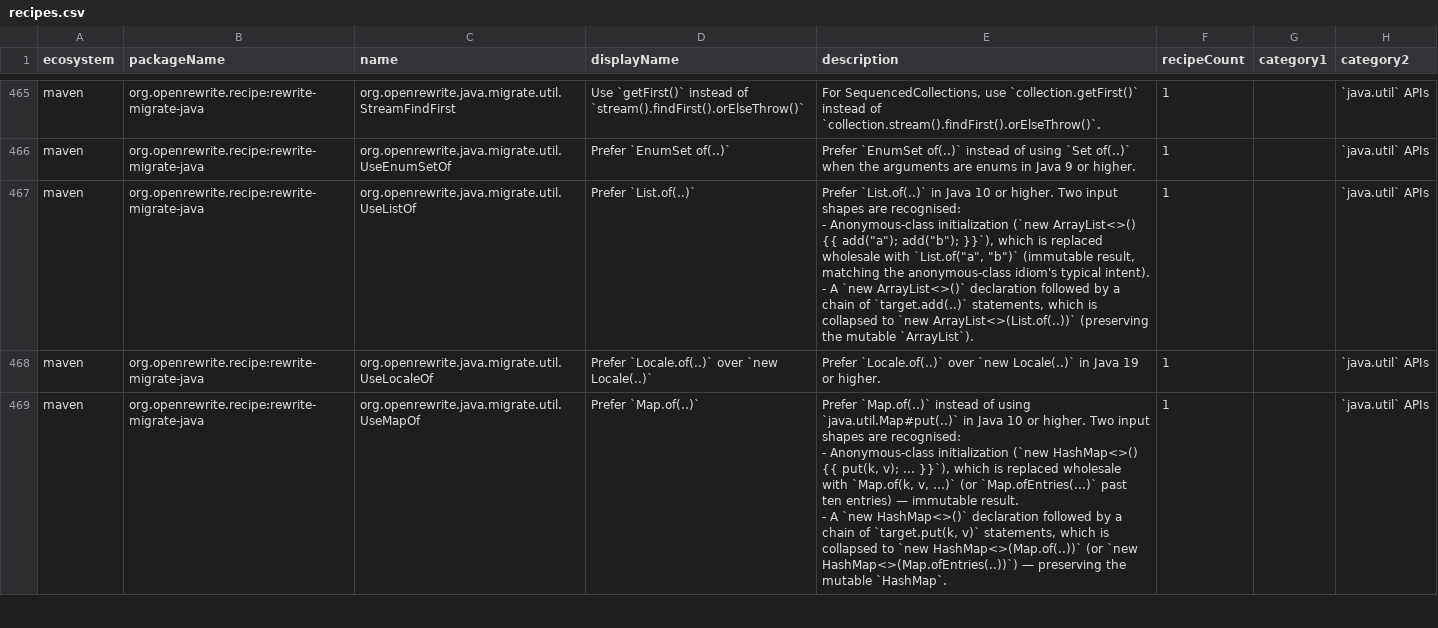
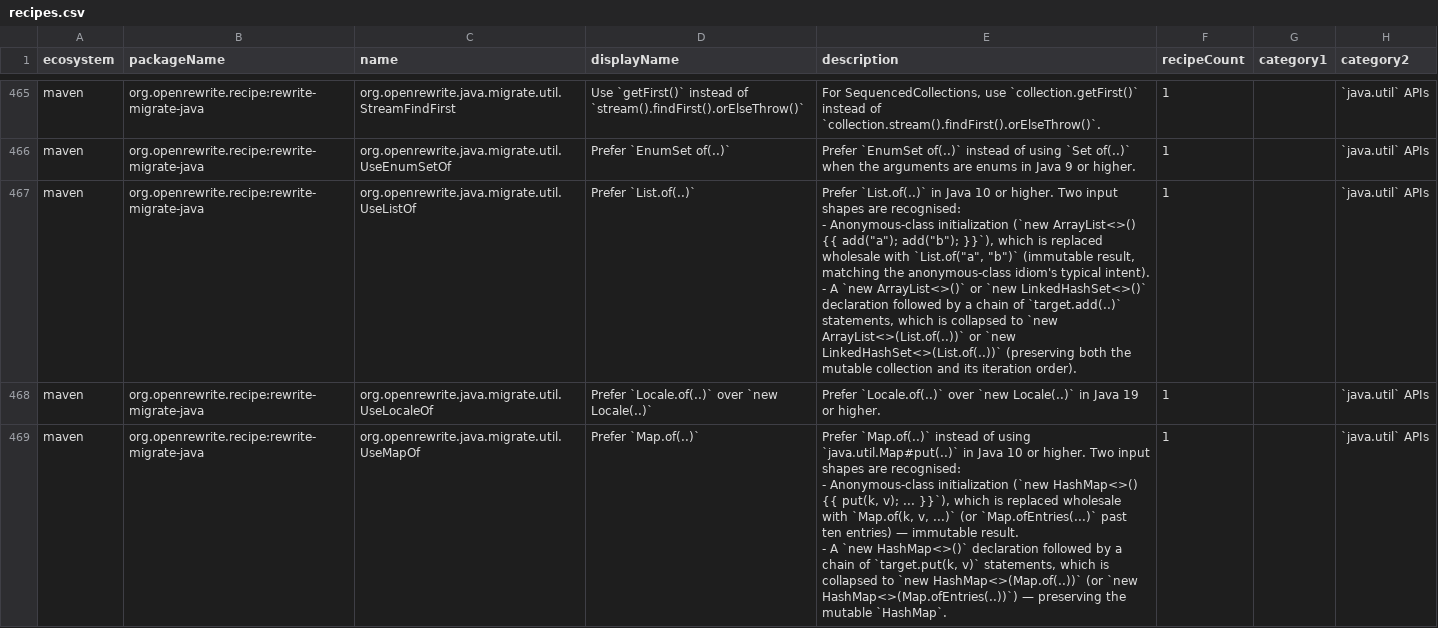
Before and after one commit to openrewrite/rewrite-migrate-java, a CSV file: src/main/resources/META-INF/rewrite/recipes.csv, drawn as a sheet; only a part is shown, gaps mark what is left out; the diff names each change by its address in the sheet, - before the commit and + after, or states it on an @@ line.

Commit message:
Extend `UseListOf` prose pattern to `LinkedHashSet` (#1181) (#1209)
A `new LinkedHashSet<>()` declaration followed by a chain of `add(..)`
calls now collapses to `new LinkedHashSet<>(List.of(..))`, keeping the
constructed type rather than replacing it. Routing through `List.of`
avoids the ordering and duplicate concerns that made #1181 reject
`LinkedHashSet` for `UseSetOf`.

The add matcher widens from `java.util.List add(..)` to
`java.util.Collection add(..)`, since `Set.add` does not override
`List.add`.

```diff
--- a/src/main/resources/META-INF/rewrite/recipes.csv
+++ b/src/main/resources/META-INF/rewrite/recipes.csv
-E467 (description): …`new ArrayList<>()` declaration followed by a chain of `target.add(..)` statements, which is collapsed to `new ArrayList<>(List.of(..))` (preserving the mutable `ArrayList`).
+E467 (description): …`new ArrayList<>()` or `new LinkedHashSet<>()` declaration followed by a chain of `target.add(..)` statements, which is collapsed to `new ArrayList<>(List.of(..))` or `new LinkedHashSet<>(List.of(..))` (preserving both the mutable collection and its iteration order).
```
Also changed, not shown: 2 other files.
